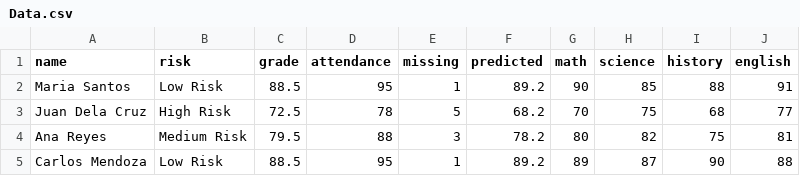
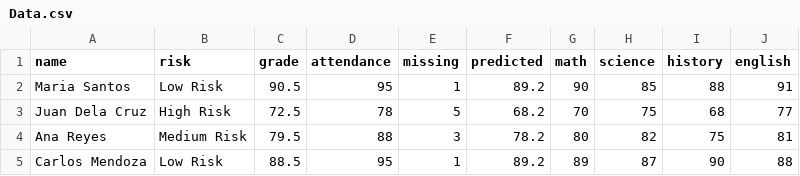
Before and after one commit to HueyLawagon/eduinsight, a CSV file: app/Data/Data.csv, drawn as a sheet.

```diff
--- a/app/Data/Data.csv
+++ b/app/Data/Data.csv
@@ -1,3 +1,3 @@
 name,risk,grade,attendance,missing,predicted,math,science,history,english
-Maria Santos,Low Risk,88.5,95,1,89.2,90,85,88,91
+Maria Santos,Low Risk,90.5,95,1,89.2,90,85,88,91
 Juan Dela Cruz,High Risk,72.5,78,5,68.2,70,75,68,77
```
Also changed, not shown: 5 other files.
